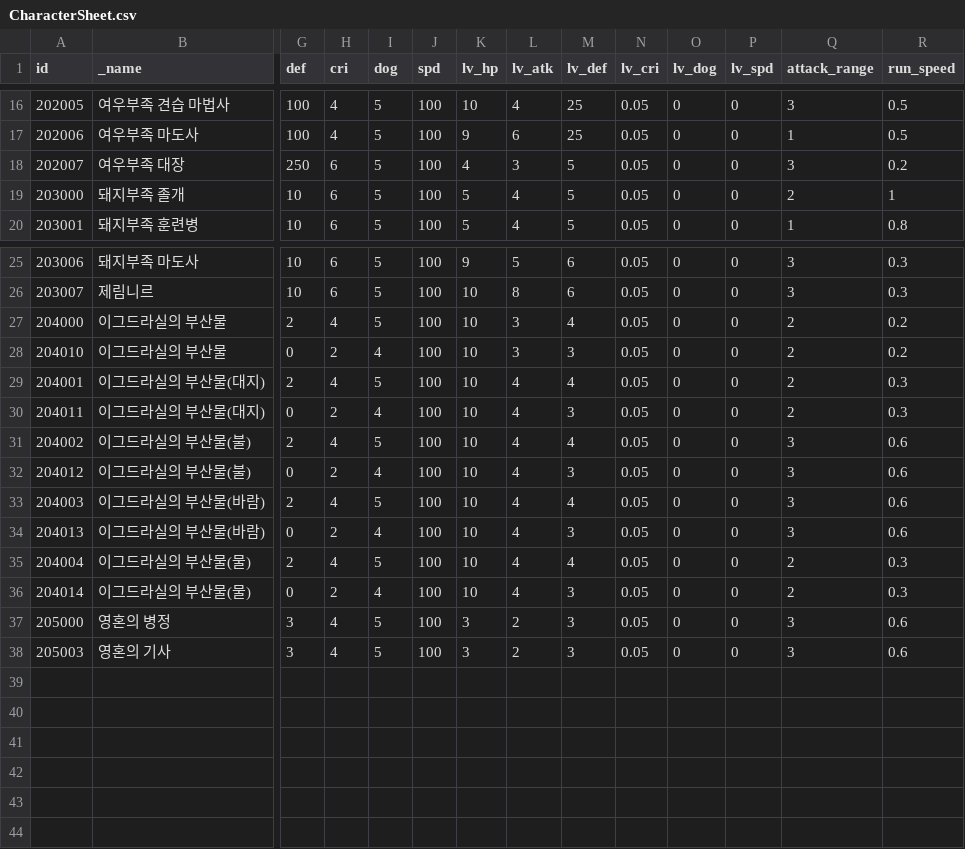
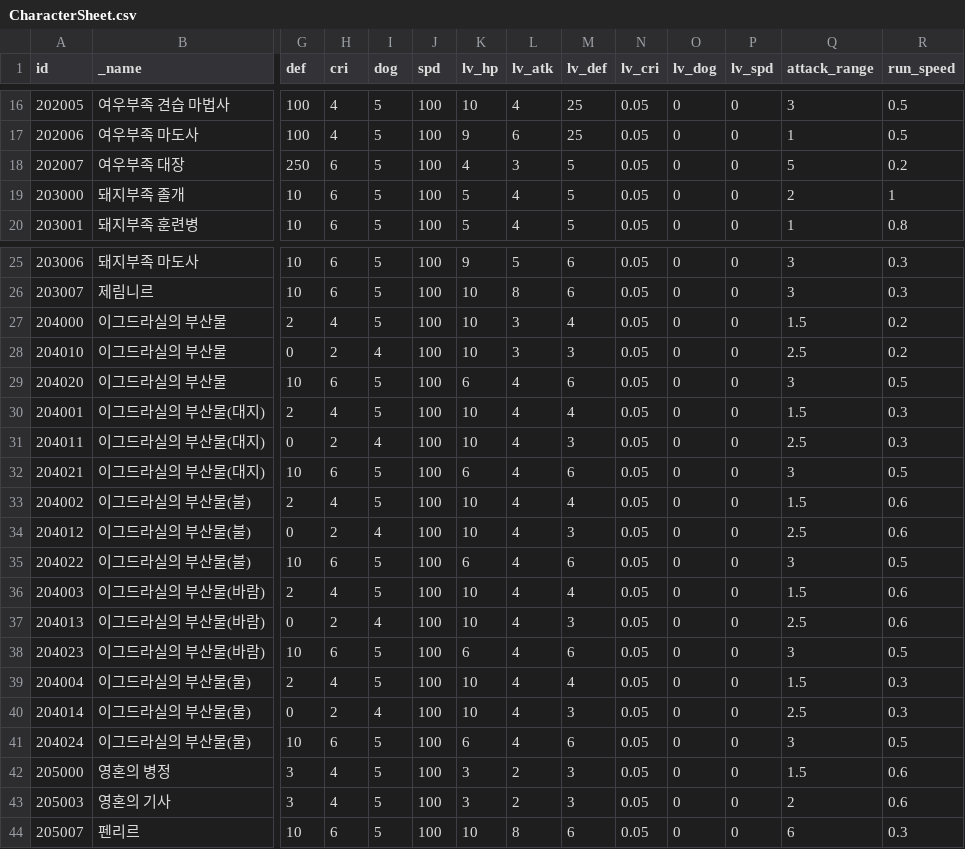
Before and after one commit to planetarium/NineChronicles, a CSV file: nekoyume/Assets/AddressableAssets/TableCSV/CharacterSheet.csv, drawn as a sheet; only a part is shown, gaps mark what is left out; addresses are those after the commit; rows hold the shown columns only; the diff covers the shown part only; the diff names each change by its address in the sheet, - before the commit and + after, or states it on an @@ line.

```diff
--- a/nekoyume/Assets/AddressableAssets/TableCSV/CharacterSheet.csv
+++ b/nekoyume/Assets/AddressableAssets/TableCSV/CharacterSheet.csv
-Q18 (attack_range): 3
+Q18 (attack_range): 5
-Q27 (attack_range): 2
+Q27 (attack_range): 1.5
-Q28 (attack_range): 2
+Q28 (attack_range): 2.5
+row 29: 204020 | 이그드라실의 부산물 | 10 | 6 | 5 | 100 | 6 | 4 | 6 | 0.05 | 0 | 0 | 3 | 0.5
-Q30 (attack_range): 2
+Q30 (attack_range): 1.5
-Q31 (attack_range): 2
+Q31 (attack_range): 2.5
+row 32: 204021 | 이그드라실의 부산물(대지) | 10 | 6 | 5 | 100 | 6 | 4 | 6 | 0.05 | 0 | 0 | 3 | 0.5
-Q33 (attack_range): 3
+Q33 (attack_range): 1.5
-Q34 (attack_range): 3
+Q34 (attack_range): 2.5
+row 35: 204022 | 이그드라실의 부산물(불) | 10 | 6 | 5 | 100 | 6 | 4 | 6 | 0.05 | 0 | 0 | 3 | 0.5
-Q36 (attack_range): 3
+Q36 (attack_range): 1.5
-Q37 (attack_range): 3
+Q37 (attack_range): 2.5
+row 38: 204023 | 이그드라실의 부산물(바람) | 10 | 6 | 5 | 100 | 6 | 4 | 6 | 0.05 | 0 | 0 | 3 | 0.5
-Q39 (attack_range): 2
+Q39 (attack_range): 1.5
-Q40 (attack_range): 2
+Q40 (attack_range): 2.5
+row 41: 204024 | 이그드라실의 부산물(물) | 10 | 6 | 5 | 100 | 6 | 4 | 6 | 0.05 | 0 | 0 | 3 | 0.5
-Q42 (attack_range): 3
+Q42 (attack_range): 1.5
-Q43 (attack_range): 3
+Q43 (attack_range): 2
+row 44: 205007 | 펜리르 | 10 | 6 | 5 | 100 | 10 | 8 | 6 | 0.05 | 0 | 0 | 6 | 0.3
```
Also changed, not shown: 5 edited cells elsewhere in this file, nekoyume/Assets/AddressableAssets/TableCSV/EnemySkillSheet.csv, nekoyume/Assets/AddressableAssets/TableCSV/StageSheet.csv, 1 other file.
